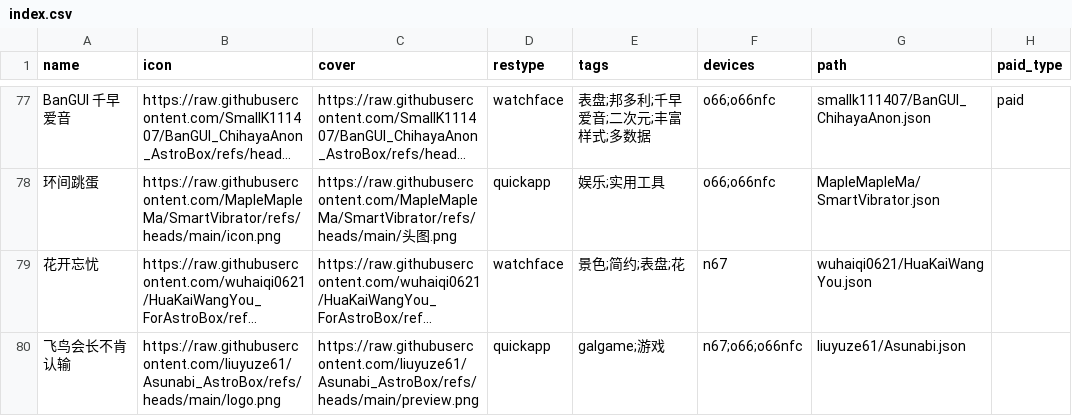
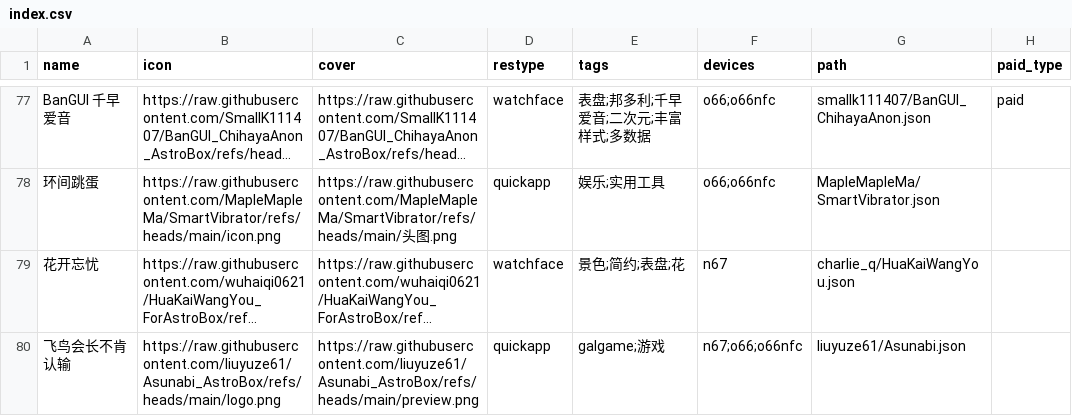
Before and after one commit to OrPudding/AstroBox-Repo, a CSV file: index.csv, drawn as a sheet; only a part is shown, gaps mark what is left out; long unchanged cells end in …; the diff names each change by its address in the sheet, - before the commit and + after, or states it on an @@ line.

Commit message:
再次修正我的神笔路径

```diff
--- a/index.csv
+++ b/index.csv
-G79 (path): wuhaiqi0621/HuaKaiWangYou.json
+G79 (path): charlie_q/HuaKaiWangYou.json
```
